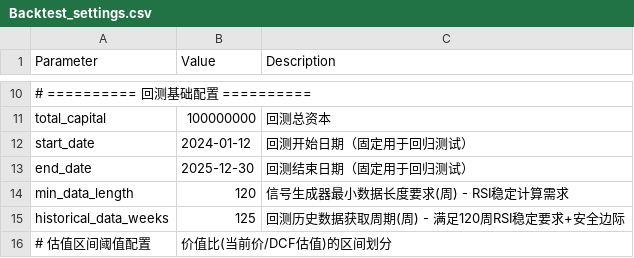
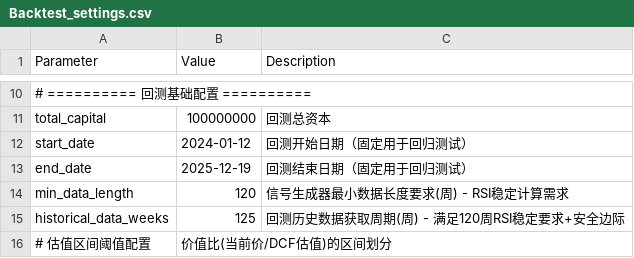
Before and after one commit to XF10000/rotation_strategy_system, a CSV file: Input/Backtest_settings.csv, drawn as a sheet; only a part is shown, gaps mark what is left out.

```diff
--- a/Input/Backtest_settings.csv
+++ b/Input/Backtest_settings.csv
@@ -12,3 +12,3 @@ total_capital,100000000,回测总资本
 start_date,2024-01-12,回测开始日期（固定用于回归测试）
-end_date,2025-12-30,回测结束日期（固定用于回归测试）
+end_date,2025-12-19,回测结束日期（固定用于回归测试）
 min_data_length,120,信号生成器最小数据长度要求(周) - RSI稳定计算需求
```
Also changed, not shown: Input/portfolio_config.csv.
